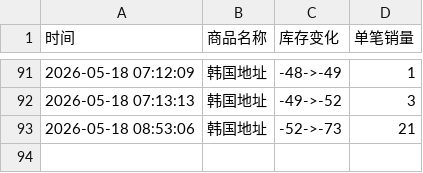
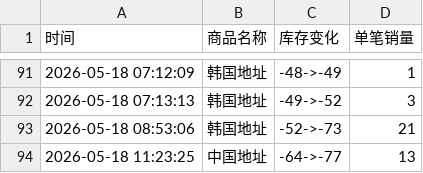
Before and after one commit to Juineii/meovv_k40519, a CSV file: meovv线上团签.csv, drawn as a sheet; only a part is shown, gaps mark what is left out.

Commit message:
自动更新数据 2026-05-18 11:23:47

```diff
--- a/meovv线上团签.csv
+++ b/meovv线上团签.csv
@@ -93 +93,2 @@
 2026-05-18 08:53:06,韩国地址,-52->-73,21
+2026-05-18 11:23:25,中国地址,-64->-77,13
```
